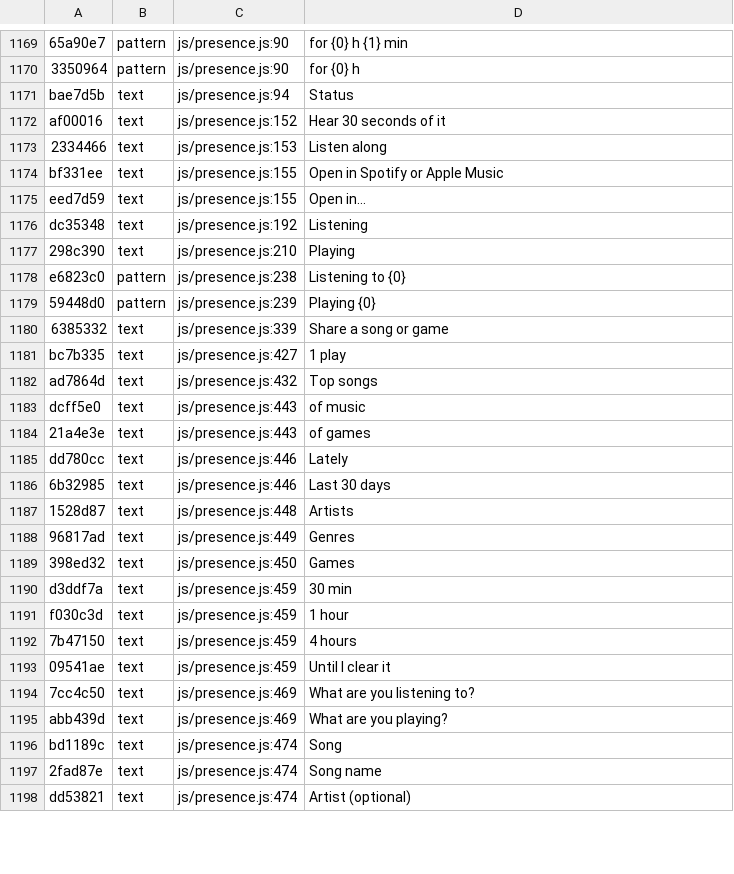
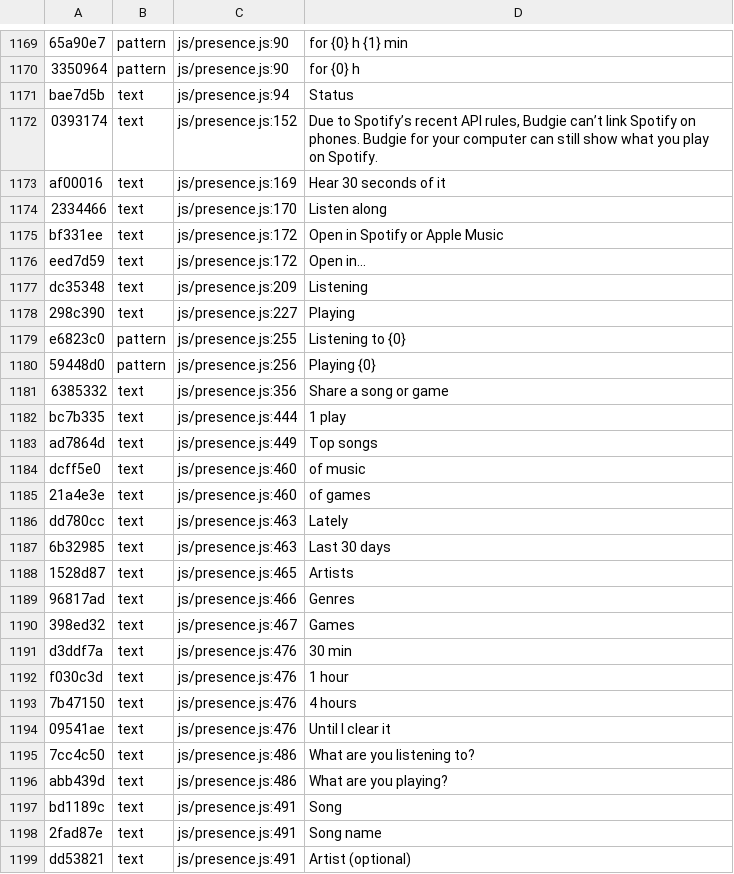
Before and after one commit to teofilcelzmecher/zmeckerul.github.io, a TSV file: nook/tools/i18n/strings.tsv, drawn as a sheet; only a part is shown, gaps mark what is left out; addresses are those after the commit; the diff covers the shown part only; the diff names each change by its address in the sheet, - before the commit and + after, or states it on an @@ line.

```diff
--- a/nook/tools/i18n/strings.tsv
+++ b/nook/tools/i18n/strings.tsv
+row 1172: 0393174 | text | js/presence.js:152 | Due to Spotify’s recent API rules, Budgie can’t link Spotify on phones. Budgie for your computer can still show what you play on Spotify.
-C1173: js/presence.js:152
+C1173: js/presence.js:169
-C1174: js/presence.js:153
+C1174: js/presence.js:170
-C1175:C1176: js/presence.js:155
+C1175:C1176: js/presence.js:172
-C1177: js/presence.js:192
+C1177: js/presence.js:209
-C1178: js/presence.js:210
+C1178: js/presence.js:227
-C1179: js/presence.js:238
+C1179: js/presence.js:255
-C1180: js/presence.js:239
+C1180: js/presence.js:256
-C1181: js/presence.js:339
+C1181: js/presence.js:356
-C1182: js/presence.js:427
+C1182: js/presence.js:444
-C1183: js/presence.js:432
+C1183: js/presence.js:449
-C1184:C1185: js/presence.js:443
+C1184:C1185: js/presence.js:460
-C1186:C1187: js/presence.js:446
+C1186:C1187: js/presence.js:463
-C1188: js/presence.js:448
+C1188: js/presence.js:465
-C1189: js/presence.js:449
+C1189: js/presence.js:466
-C1190: js/presence.js:450
+C1190: js/presence.js:467
-C1191:C1194: js/presence.js:459
+C1191:C1194: js/presence.js:476
-C1195:C1196: js/presence.js:469
+C1195:C1196: js/presence.js:486
-C1197:C1199: js/presence.js:474
+C1197:C1199: js/presence.js:491
```
Also changed, not shown: 1 added row and 73 edited cells elsewhere in this file, nook/tools/i18n/tr/23.tsv, 10 other files.
